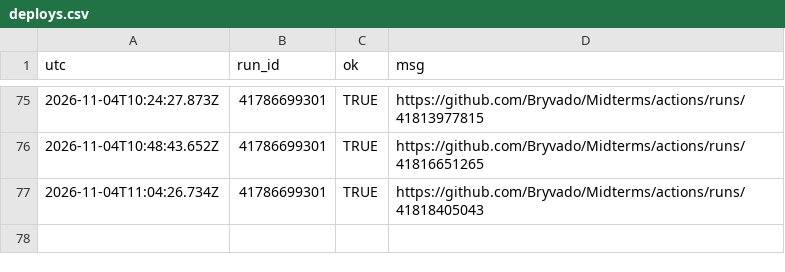
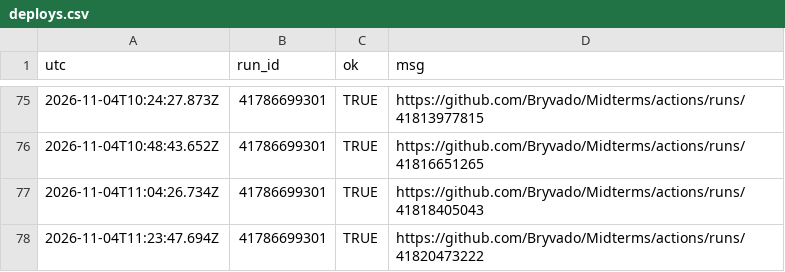
Before and after one commit to Bryvado/Midterms, a CSV file: log/deploys.csv, drawn as a sheet; only a part is shown, gaps mark what is left out.

```diff
--- a/log/deploys.csv
+++ b/log/deploys.csv
@@ -77 +77,2 @@
 "2026-11-04T11:04:26.734Z","41786699301",TRUE,"https://github.com/Bryvado/Midterms/actions/runs/41818405043"
+"2026-11-04T11:23:47.694Z","41786699301",TRUE,"https://github.com/Bryvado/Midterms/actions/runs/41820473222"
```
Also changed, not shown: log/calls.csv, 1 other file.
